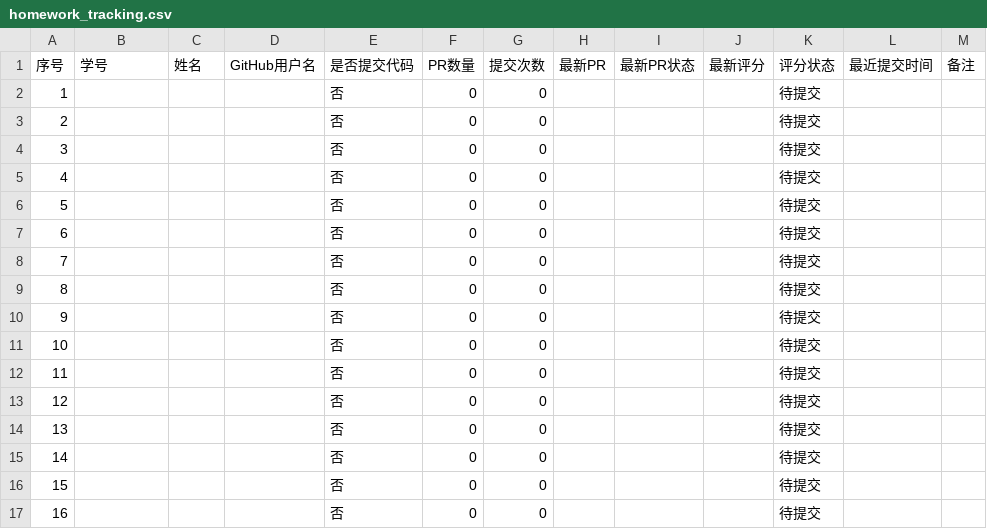
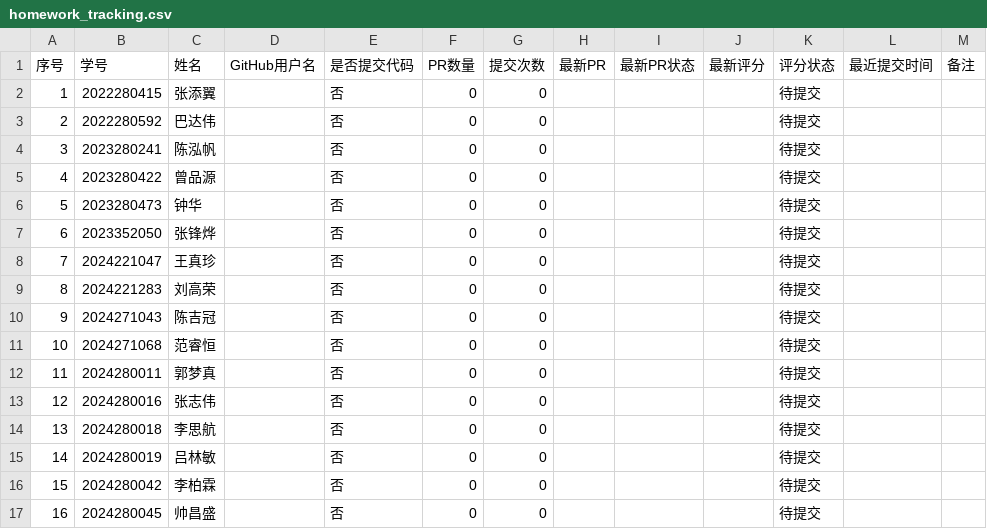
Before and after one commit to 15890693622/modern-switching-experiment-01, a CSV file: course_management/homework_tracking.csv, drawn as a sheet; only a part is shown; the diff covers the shown part only.

```diff
--- a/course_management/homework_tracking.csv
+++ b/course_management/homework_tracking.csv
@@ -1,17 +1,17 @@
 序号,学号,姓名,GitHub用户名,是否提交代码,PR数量,提交次数,最新PR,最新PR状态,最新评分,评分状态,最近提交时间,备注
-1,,,,否,0,0,,,,待提交,,
-2,,,,否,0,0,,,,待提交,,
-3,,,,否,0,0,,,,待提交,,
-4,,,,否,0,0,,,,待提交,,
-5,,,,否,0,0,,,,待提交,,
-6,,,,否,0,0,,,,待提交,,
-7,,,,否,0,0,,,,待提交,,
-8,,,,否,0,0,,,,待提交,,
-9,,,,否,0,0,,,,待提交,,
-10,,,,否,0,0,,,,待提交,,
-11,,,,否,0,0,,,,待提交,,
-12,,,,否,0,0,,,,待提交,,
-13,,,,否,0,0,,,,待提交,,
-14,,,,否,0,0,,,,待提交,,
-15,,,,否,0,0,,,,待提交,,
-16,,,,否,0,0,,,,待提交,,
+1,2022280415,张添翼,,否,0,0,,,,待提交,,
+2,2022280592,巴达伟,,否,0,0,,,,待提交,,
+3,2023280241,陈泓帆,,否,0,0,,,,待提交,,
+4,2023280422,曾品源,,否,0,0,,,,待提交,,
+5,2023280473,钟华,,否,0,0,,,,待提交,,
+6,2023352050,张锋烨,,否,0,0,,,,待提交,,
+7,2024221047,王真珍,,否,0,0,,,,待提交,,
+8,2024221283,刘高荣,,否,0,0,,,,待提交,,
+9,2024271043,陈吉冠,,否,0,0,,,,待提交,,
+10,2024271068,范睿恒,,否,0,0,,,,待提交,,
+11,2024280011,郭梦真,,否,0,0,,,,待提交,,
+12,2024280016,张志伟,,否,0,0,,,,待提交,,
+13,2024280018,李思航,,否,0,0,,,,待提交,,
+14,2024280019,吕林敏,,否,0,0,,,,待提交,,
+15,2024280042,李柏霖,,否,0,0,,,,待提交,,
+16,2024280045,帅昌盛,,否,0,0,,,,待提交,,
```
Also changed, not shown: 42 edited cells elsewhere in this file, 11 other files.
